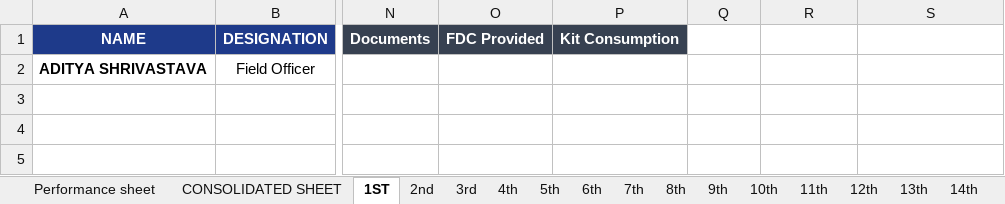
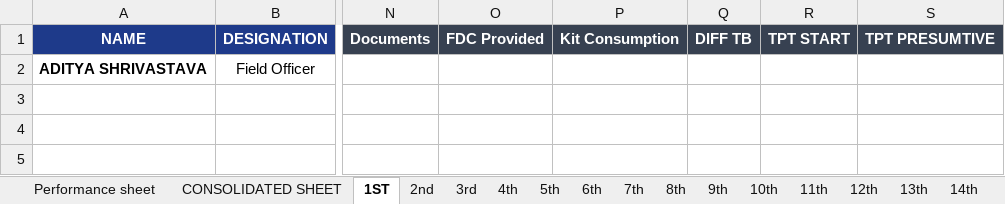
Before and after one commit to evilsaurav/dfy-mis-app, an Excel workbook: templates/template_East Champaran.xlsx, sheet 1ST, drawn as a sheet; only a part is shown, gaps mark what is left out; values as stored, in another font and other column widths than the file's, no borders; the diff names each change by its address in the sheet, - before the commit and + after, or states it on an @@ line.

```diff
--- a/templates/template_East Champaran.xlsx (sheet 1ST)
+++ b/templates/template_East Champaran.xlsx (sheet 1ST)
-Q1: (empty)
+Q1: DIFF TB
-Q1:S1 fill: none
+Q1:S1 fill: #374151
-R1: (empty)
+R1: TPT START
-S1: (empty)
+S1: TPT PRESUMTIVE
```
Also changed, not shown: sheet CONSOLIDATED SHEET, sheet Performance sheet, sheet 2nd, sheet 3rd, sheet 4th, sheet 5th, 26 more sheets, templates/template_Darbhanga.xlsx, templates/template_Madhubani.xlsx, 21 other files.
